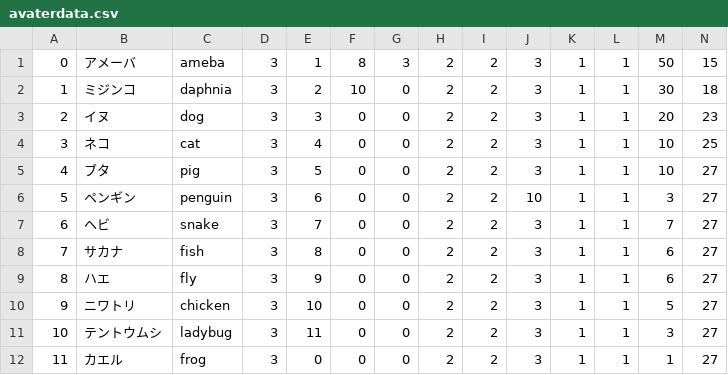
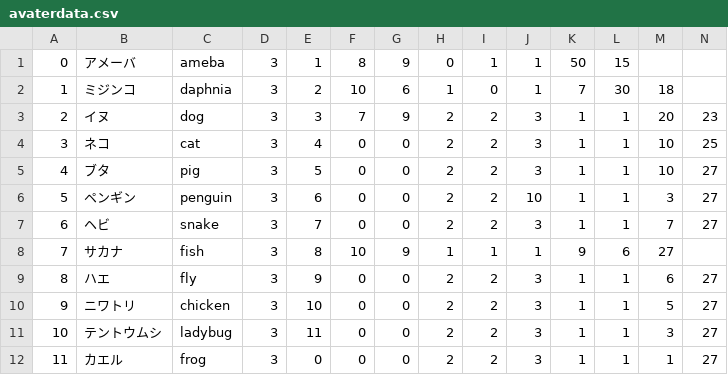
Before and after one commit to techcamp15-tokyo-1/joggress, a CSV file: joggress/joggress/avaterdata.csv, drawn as a sheet.

```diff
--- a/joggress/joggress/avaterdata.csv
+++ b/joggress/joggress/avaterdata.csv
@@ -1,4 +1,4 @@
-0,アメーバ,ameba,3,1,8,3,2,2,3,1,1,50,15
-1,ミジンコ,daphnia,3,2,10,0,2,2,3,1,1,30,18
-2,イヌ,dog,3,3,0,0,2,2,3,1,1,20,23
+0,アメーバ,ameba,3,1,8,9,0,1,1,50,15
+1,ミジンコ,daphnia,3,2,10,6,1,0,1,7,30,18
+2,イヌ,dog,3,3,7,9,2,2,3,1,1,20,23
 3,ネコ,cat,3,4,0,0,2,2,3,1,1,10,25
@@ -7,3 +7,3 @@
 6,ヘビ,snake,3,7,0,0,2,2,3,1,1,7,27
-7,サカナ,fish,3,8,0,0,2,2,3,1,1,6,27
+7,サカナ,fish,3,8,10,9,1,1,1,9,6,27
 8,ハエ,fly,3,9,0,0,2,2,3,1,1,6,27
```
Also changed, not shown: 7 other files.
